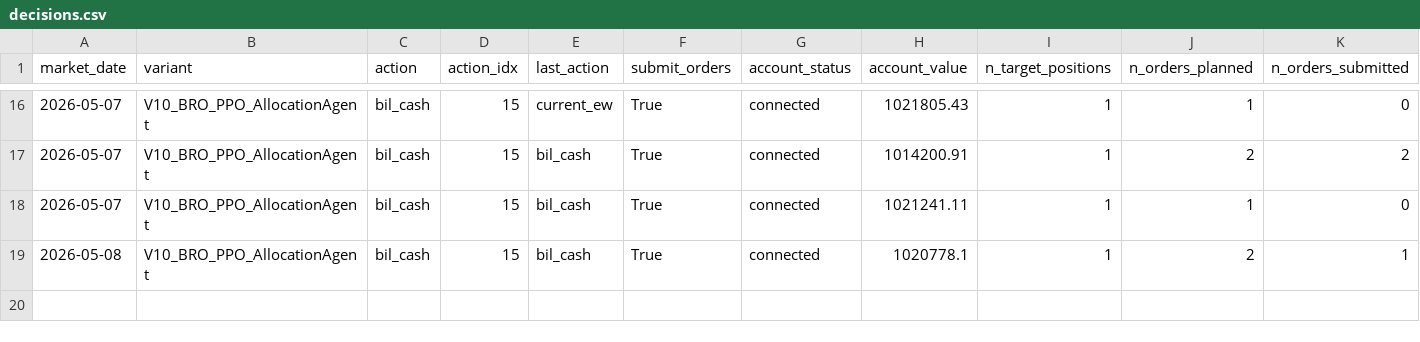
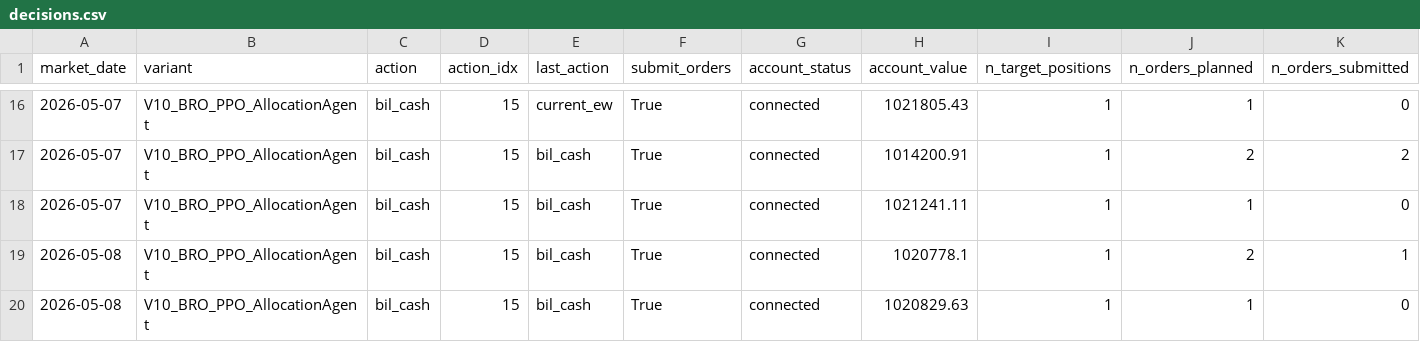
Before and after one commit to FinTechEntrepreneurldz/Base_Model_BR_PPO, a CSV file: logs/model_a/decisions/decisions.csv, drawn as a sheet; only a part is shown, gaps mark what is left out; rows hold the shown columns only; the diff names each change by its address in the sheet, - before the commit and + after, or states it on an @@ line.

```diff
--- a/logs/model_a/decisions/decisions.csv
+++ b/logs/model_a/decisions/decisions.csv
+row 20: 2026-05-08 | V10_BRO_PPO_AllocationAgent | bil_cash | 15 | bil_cash | True | connected | 1020829.63 | 1 | 1 | 0
```
Also changed, not shown: logs/model_a/health/signal_history.csv, logs/model_a/orders/latest_submitted_orders.csv, 10 other files.
